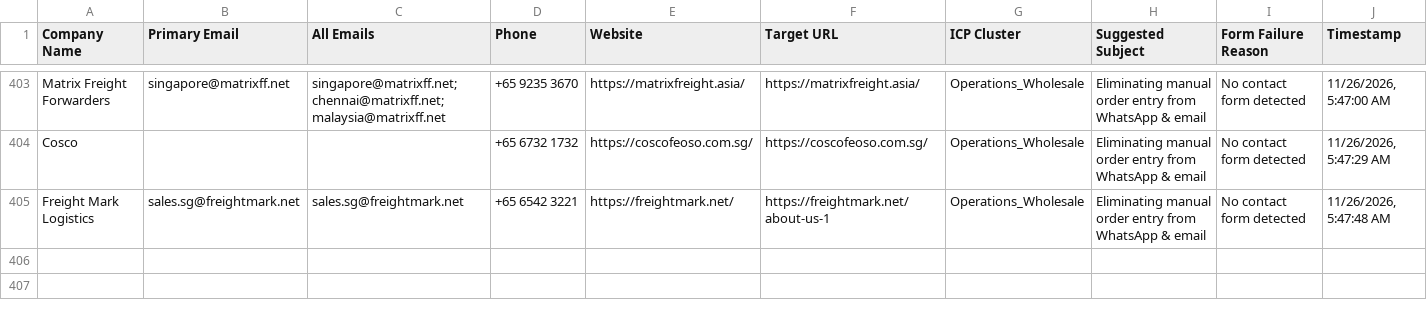
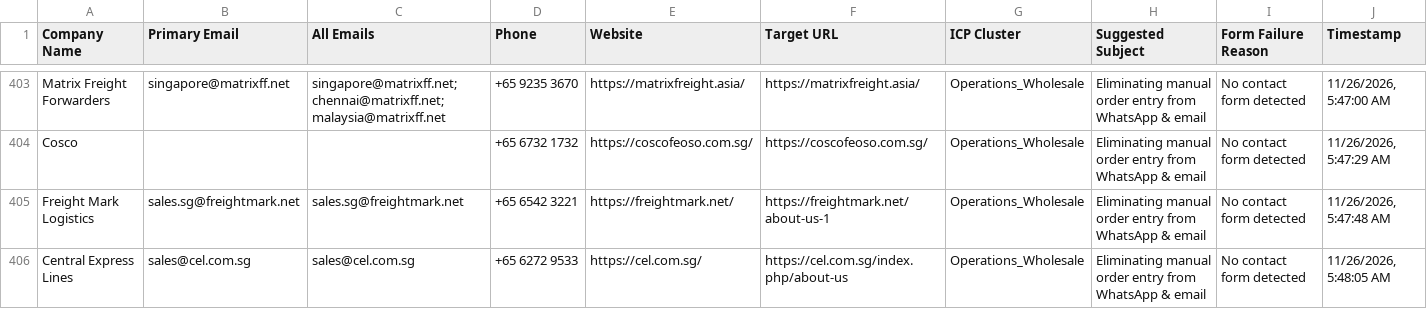
Before and after one commit to AhtehshamSanandwala/outreach-automation, a CSV file: form_results/cold_email_outbound_queue.csv, drawn as a sheet; only a part is shown, gaps mark what is left out.

```diff
--- a/form_results/cold_email_outbound_queue.csv
+++ b/form_results/cold_email_outbound_queue.csv
@@ -405 +405,2 @@ Cosco,,,+65 6732 1732,https://coscofeoso.com.sg/,https://coscofeoso.com.sg/,Oper
 Freight Mark Logistics,sales.sg@freightmark.net,sales.sg@freightmark.net,+65 6542 3221,https://freightmark.net/,https://freightmark.net/about-us-1,Operations_Wholesale,Eliminating manual order entry from WhatsApp & email,No contact form detected,"11/26/2026, 5:47:48 AM"
+Central Express Lines,sales@cel.com.sg,sales@cel.com.sg,+65 6272 9533,https://cel.com.sg/,https://cel.com.sg/index.php/about-us,Operations_Wholesale,Eliminating manual order entry from WhatsApp & email,No contact form detected,"11/26/2026, 5:48:05 AM"
```
Also changed, not shown: form_results/cold_email_operations_leads.csv, form_results/contact_results.csv, 6 other files.
